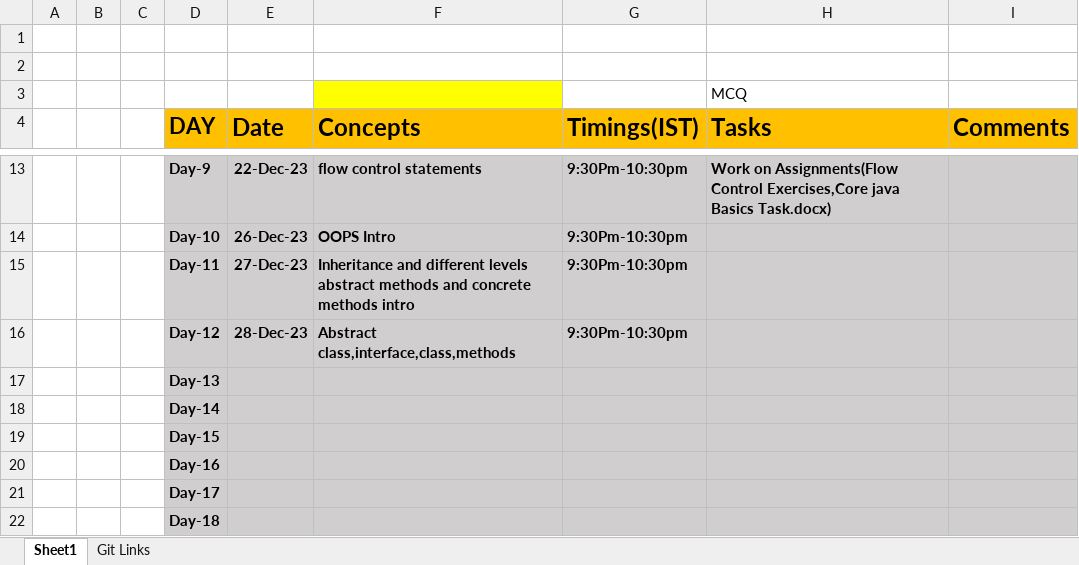
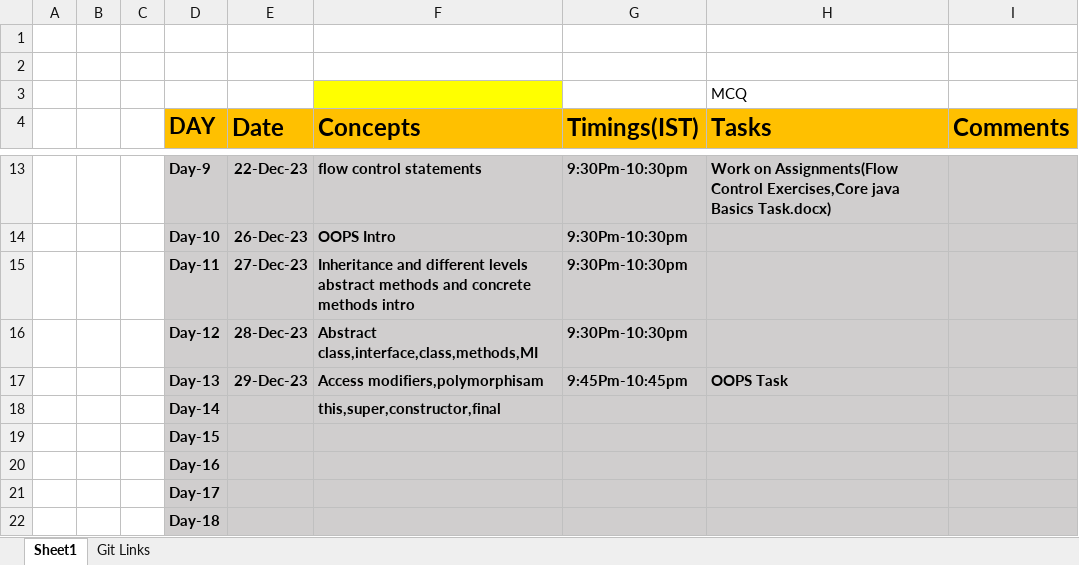
Before and after one commit to sandeepsomavarapu/OnlineTraining9_Dec_2023, an Excel workbook: Updates.xlsx, sheet Sheet1, drawn as a sheet; only a part is shown, gaps mark what is left out; values as stored, in another font and other column widths than the file's, no borders; removed rows and columns are numbered as before the commit, all else as after; the diff names each change by its address in the sheet, - before the commit and + after, or states it on an @@ line.

```diff
--- a/Updates.xlsx (sheet Sheet1)
+++ b/Updates.xlsx (sheet Sheet1)
-F16 (Concepts): Abstract class,interface,class,methods
+F16 (Concepts): Abstract class,interface,class,methods,MI
-row 17:  |  |  | Day-13
-row 18:  |  |  | Day-14
+row 17:  |  |  | Day-13 | 29-Dec-23 | Access modifiers,polymorphisam | 9:45Pm-10:45pm | OOPS Task
+row 18:  |  |  | Day-14 |  | this,super,constructor,final
```
Also changed, not shown: 6 other files.
